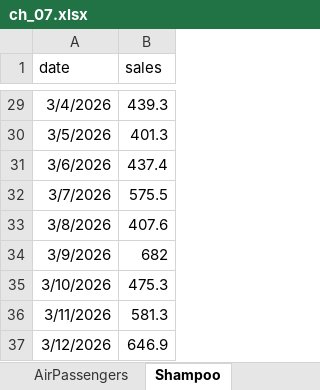
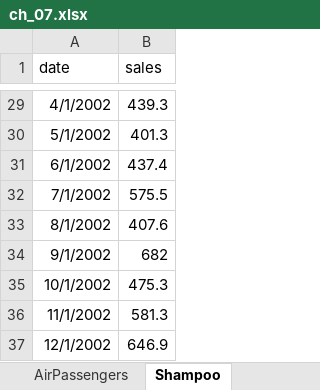
Before and after one commit to PacktPublishing/Python-in-Excel-for-Data-Analytics, an Excel workbook: ch_07_forecasting_time_series/ch_07.xlsx, sheet Shampoo, drawn as a sheet; only a part is shown, gaps mark what is left out; values as stored, in another font and other column widths than the file's, no borders; table styles not drawn; the diff covers the shown part only; the diff names each change by its address in the sheet, - before the commit and + after, or states it on an @@ line.

```diff
--- a/ch_07_forecasting_time_series/ch_07.xlsx (sheet Shampoo)
+++ b/ch_07_forecasting_time_series/ch_07.xlsx (sheet Shampoo)
-A29 (date): 3/4/2026
+A29 (date): 4/1/2002
-A30 (date): 3/5/2026
+A30 (date): 5/1/2002
-A31 (date): 3/6/2026
+A31 (date): 6/1/2002
-A32 (date): 3/7/2026
+A32 (date): 7/1/2002
-A33 (date): 3/8/2026
+A33 (date): 8/1/2002
-A34 (date): 3/9/2026
+A34 (date): 9/1/2002
-A35 (date): 3/10/2026
+A35 (date): 10/1/2002
-A36 (date): 3/11/2026
+A36 (date): 11/1/2002
-A37 (date): 3/12/2026
+A37 (date): 12/1/2002
```
Also changed, not shown: 27 edited cells elsewhere in this sheet, ch_04_eda/ch_04.xlsx, ch_04_eda/ch_04_solution.xlsx, 4 other files.
